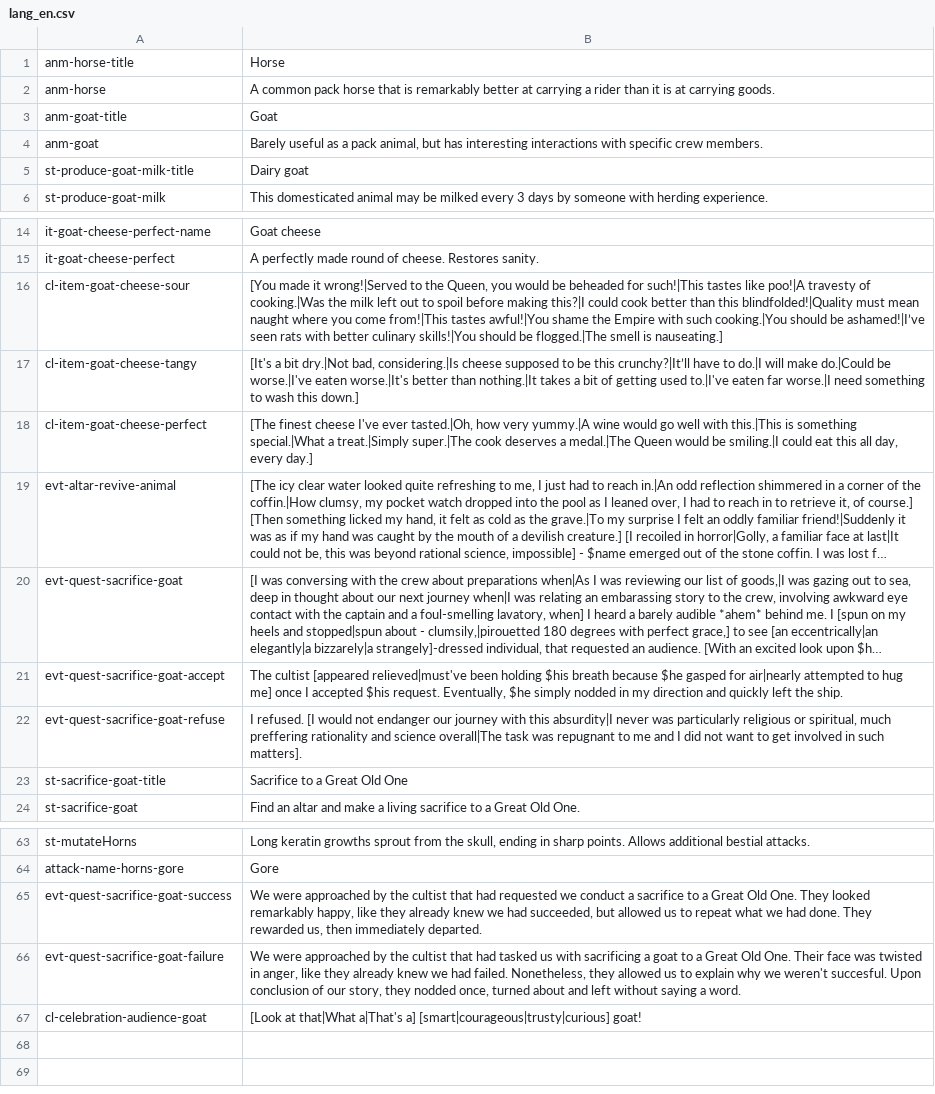
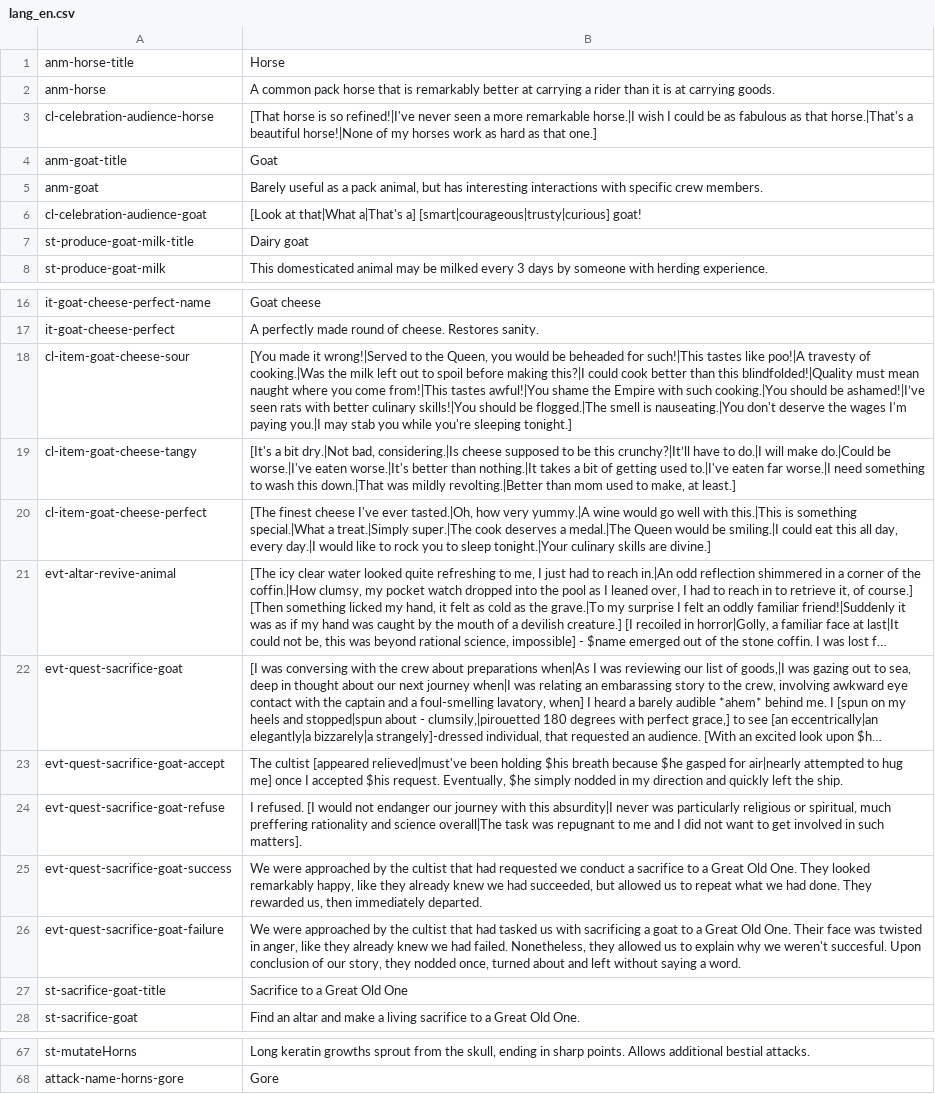
Before and after one commit to robbforce/tce_mods, a CSV file: pack_animal_pack/langs/lang_en.csv, drawn as a sheet; only a part is shown, gaps mark what is left out; long unchanged cells end in …; addresses are those after the commit; the diff names each change by its address in the sheet, - before the commit and + after, or states it on an @@ line.

Commit message:
Added horse and goat chat messages for celebrations.

```diff
--- a/pack_animal_pack/langs/lang_en.csv
+++ b/pack_animal_pack/langs/lang_en.csv
+row 3: cl-celebration-audience-horse | [That horse is so refined!|I've never seen a more remarkable horse.|I wish I could be as fabulous as that horse.|That's a beautiful horse!|None of my horses work as hard as that one.]
@@ row 67 moved to row 6: cl-celebration-audience-goat @@
-B18: …smell is nauseating.]
+B18: …smell is nauseating.|You don't deserve the wages I'm paying you.|I may stab you while you're sleeping tonight.]
-B19: …wash this down.]
+B19: …wash this down.|That was mildly revolting.|Better than mom used to make, at least.]
-B20: …day, every day.]
+B20: …day, every day.|I would like to rock you to sleep tonight.|Your culinary skills are divine.]
@@ row 65 moved to row 25: evt-quest-sacrifice-goat-success @@
@@ row 66 moved to row 26: evt-quest-sacrifice-goat-failure @@
```
Also changed, not shown: 2 other files.
